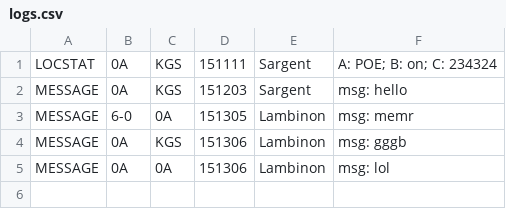
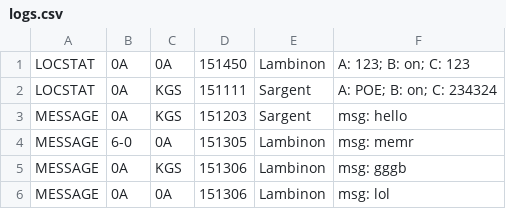
Before and after one commit to pikpik23/CP-v3.0, a CSV file: GUI_Test/resources/static/logs.csv, drawn as a sheet; the diff names each change by its address in the sheet, - before the commit and + after, or states it on an @@ line.

```diff
--- a/GUI_Test/resources/static/logs.csv
+++ b/GUI_Test/resources/static/logs.csv
+row 1: LOCSTAT | 0A | 0A | 151450 | Lambinon | A: 123; B: on; C: 123
```
Also changed, not shown: 2 other files.
